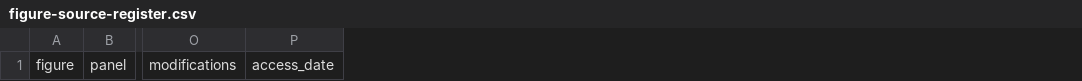
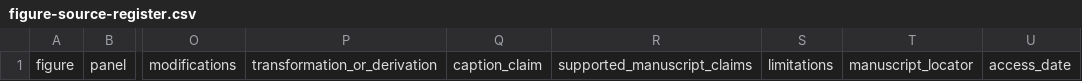
Before and after one commit to huangbo19920528-ux/bo-cement-review-writing, a CSV file: assets/figure-source-register.csv, drawn as a sheet; only a part is shown, gaps mark what is left out; the diff names each change by its address in the sheet, - before the commit and + after, or states it on an @@ line.

Commit message:
Strengthen review evidence and visual audit workflow
Synchronize the complete skill package, preserve author decisions, and add auditable final-size visual review and figure provenance checks.

```diff
--- a/assets/figure-source-register.csv
+++ b/assets/figure-source-register.csv
+column P, row 1: transformation_or_derivation
+column Q, row 1: caption_claim
+column R, row 1: supported_manuscript_claims
+column S, row 1: limitations
+column T, row 1: manuscript_locator
```
Also changed, not shown: assets/benchmark-review-matrix.csv, assets/evidence-matrix.csv, 18 other files.
